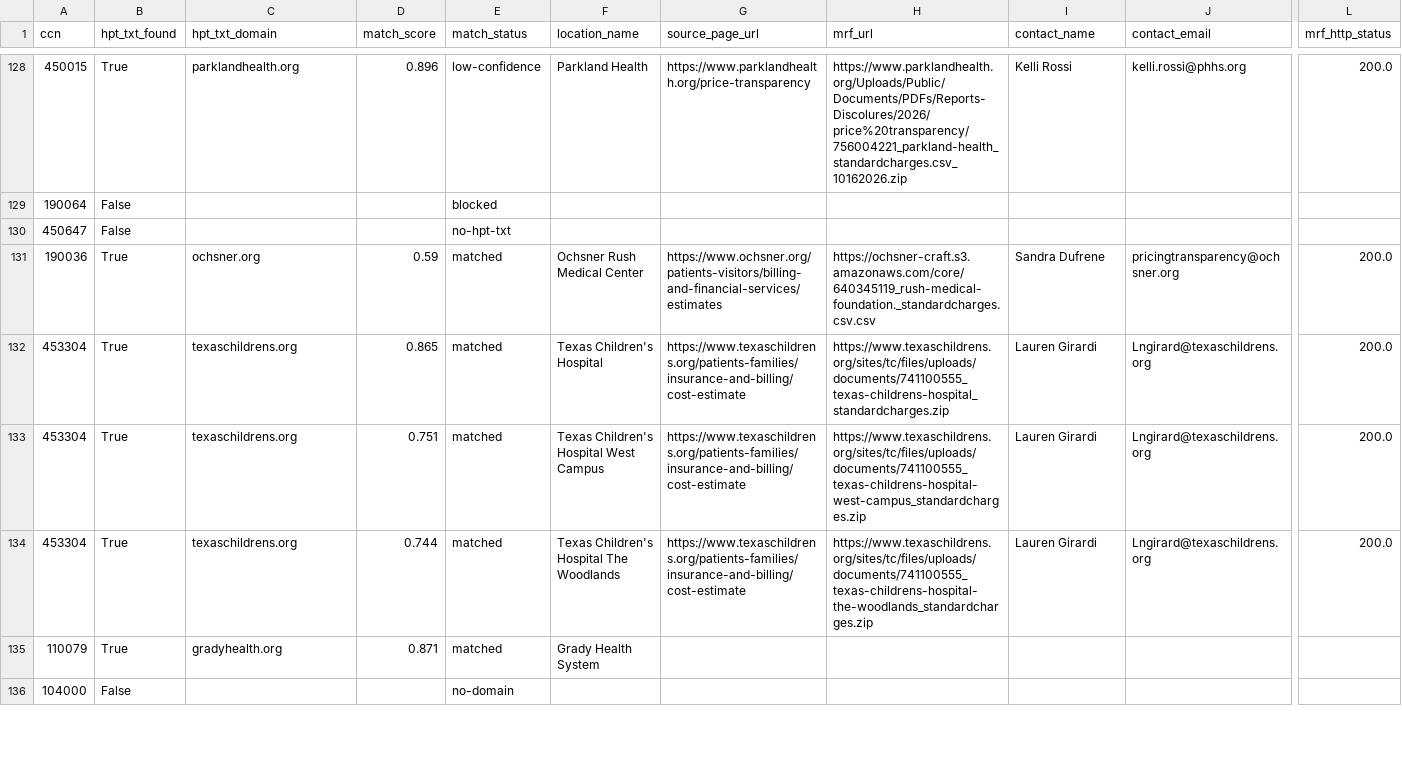
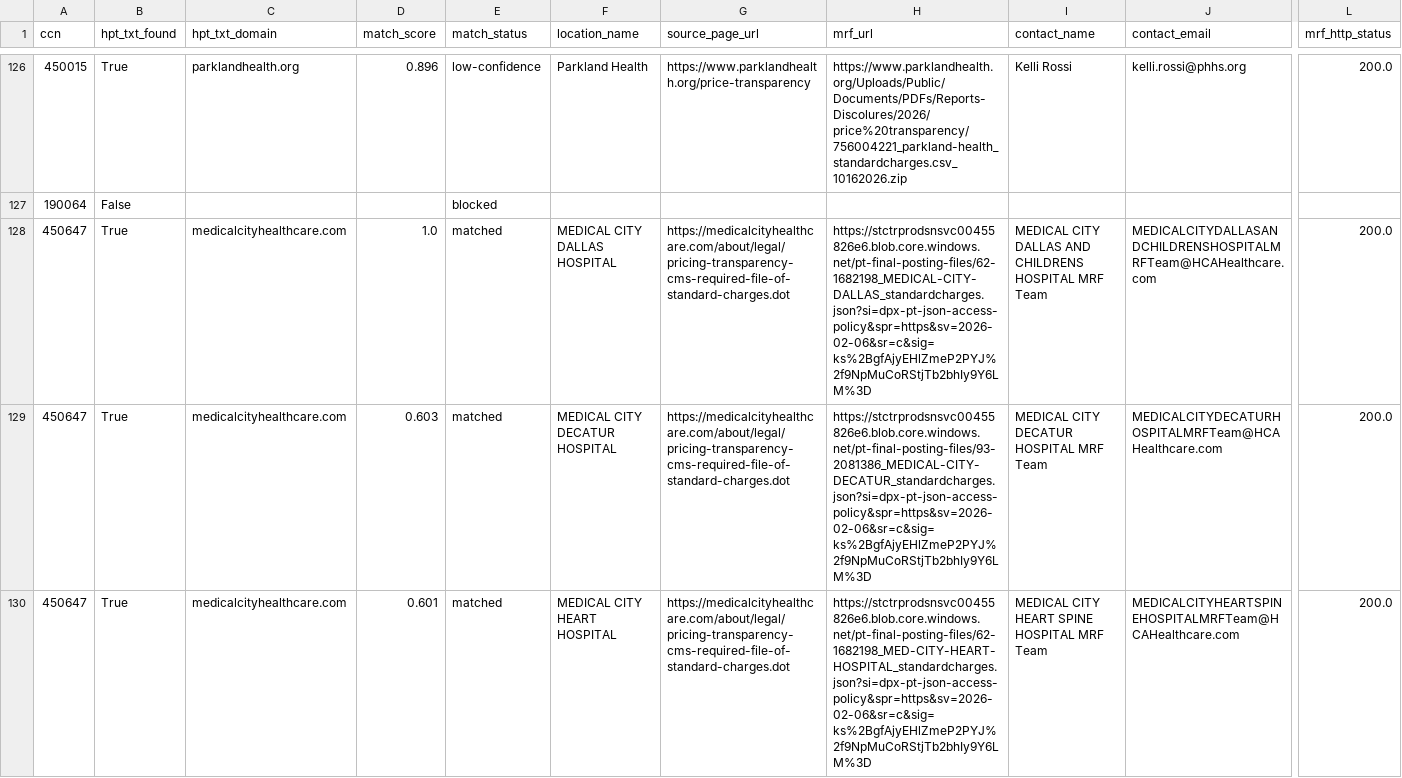
Before and after one commit to Moqri-Lab/hospitals, a CSV file: data/discovery/hospital_mrfs.csv, drawn as a sheet; only a part is shown, gaps mark what is left out; the shorter side is filled out with more unchanged rows; removed rows and columns are numbered as before the commit, all else as after; rows hold the shown columns only; the diff covers the shown part only; the diff names each change by its address in the sheet, - before the commit and + after, or states it on an @@ line.

```diff
--- a/data/discovery/hospital_mrfs.csv
+++ b/data/discovery/hospital_mrfs.csv
-row 130: 450647 | False |  |  | no-hpt-txt
+row 128: 450647 | True | medicalcityhealthcare.com | 1.0 | matched | MEDICAL CITY DALLAS HOSPITAL | https://medicalcityhealthcare.com/about/legal/pricing-transparency-cms-required-file-of-standard-charges.dot | https://stctrprodsnsvc00455826e6.blob.core.windows.net/pt-final-posting-files/62-1682198_MEDICAL-CITY-DALLAS_standardcharges.json?si=dpx-pt-json-access-policy&spr=https&sv=2026-02-06&sr=c&sig=ks%2BgfAjyEHlZmeP2PYJ%2f9NpMuCoRStjTb2bhIy9Y6LM%3D | MEDICAL CITY DALLAS AND CHILDRENS HOSPITAL MRF Team | MEDICALCITYDALLASANDCHILDRENSHOSPITALMRFTeam@HCAHealthcare.com | 200.0
+row 129: 450647 | True | medicalcityhealthcare.com | 0.603 | matched | MEDICAL CITY DECATUR HOSPITAL | https://medicalcityhealthcare.com/about/legal/pricing-transparency-cms-required-file-of-standard-charges.dot | https://stctrprodsnsvc00455826e6.blob.core.windows.net/pt-final-posting-files/93-2081386_MEDICAL-CITY-DECATUR_standardcharges.json?si=dpx-pt-json-access-policy&spr=https&sv=2026-02-06&sr=c&sig=ks%2BgfAjyEHlZmeP2PYJ%2f9NpMuCoRStjTb2bhIy9Y6LM%3D | MEDICAL CITY DECATUR HOSPITAL MRF Team | MEDICALCITYDECATURHOSPITALMRFTeam@HCAHealthcare.com | 200.0
+row 130: 450647 | True | medicalcityhealthcare.com | 0.601 | matched | MEDICAL CITY HEART HOSPITAL | https://medicalcityhealthcare.com/about/legal/pricing-transparency-cms-required-file-of-standard-charges.dot | https://stctrprodsnsvc00455826e6.blob.core.windows.net/pt-final-posting-files/62-1682198_MED-CITY-HEART-HOSPITAL_standardcharges.json?si=dpx-pt-json-access-policy&spr=https&sv=2026-02-06&sr=c&sig=ks%2BgfAjyEHlZmeP2PYJ%2f9NpMuCoRStjTb2bhIy9Y6LM%3D | MEDICAL CITY HEART SPINE HOSPITAL MRF Team | MEDICALCITYHEARTSPINEHOSPITALMRFTeam@HCAHealthcare.com | 200.0
```
Also changed, not shown: 4 added rows, 3 removed rows and 7 edited cells elsewhere in this file, data/catalog.csv, data/discovery/domains.csv, 3 other files.
